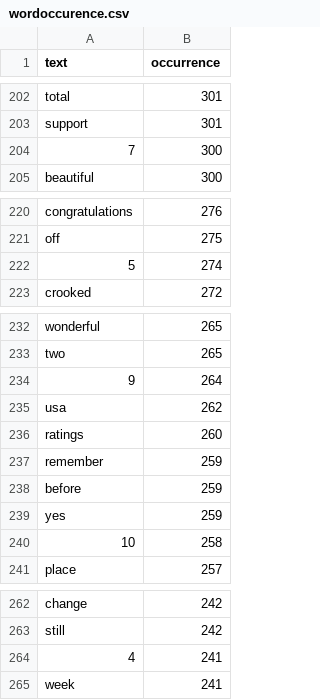
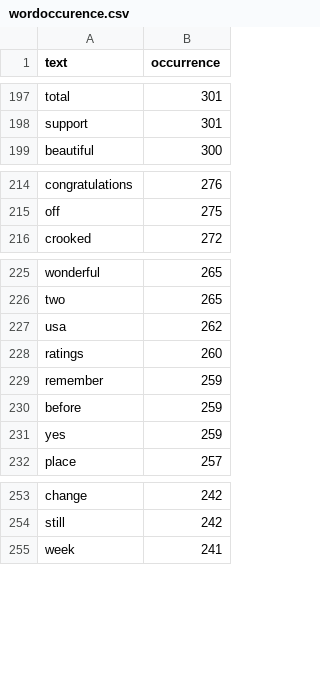
Before and after one commit to edwardransome/Storytelling-trump, a CSV file: docs/data/wordoccurence.csv, drawn as a sheet; only a part is shown, gaps mark what is left out; the diff covers the shown part only.

```diff
--- a/docs/data/wordoccurence.csv
+++ b/docs/data/wordoccurence.csv
@@ -203,3 +198,2 @@ total,301
 support,301
-7,300
 beautiful,300
@@ -221,3 +215,2 @@ congratulations,276
 off,275
-5,274
 crooked,272
@@ -233,3 +226,2 @@ wonderful,265
 two,265
-9,264
 usa,262
@@ -239,3 +231,2 @@ before,259
 yes,259
-10,258
 place,257
@@ -263,3 +254,2 @@ change,242
 still,242
-4,241
 week,241
```
Also changed, not shown: 13 removed rows and 6 edited cells elsewhere in this file.
